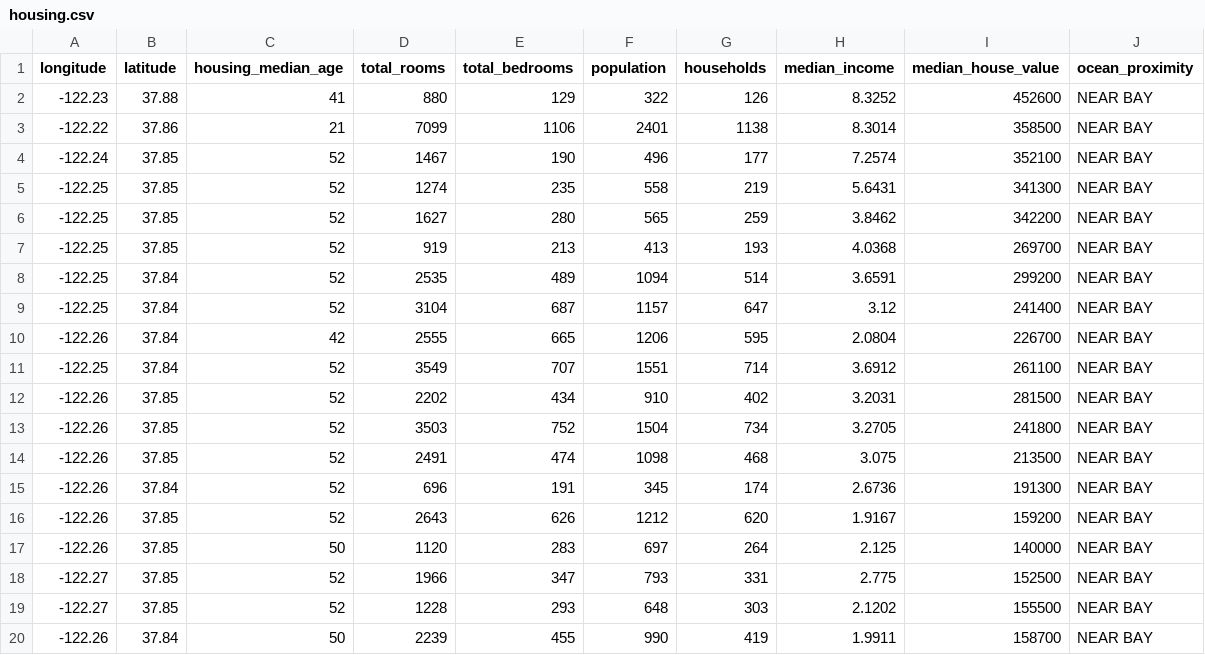
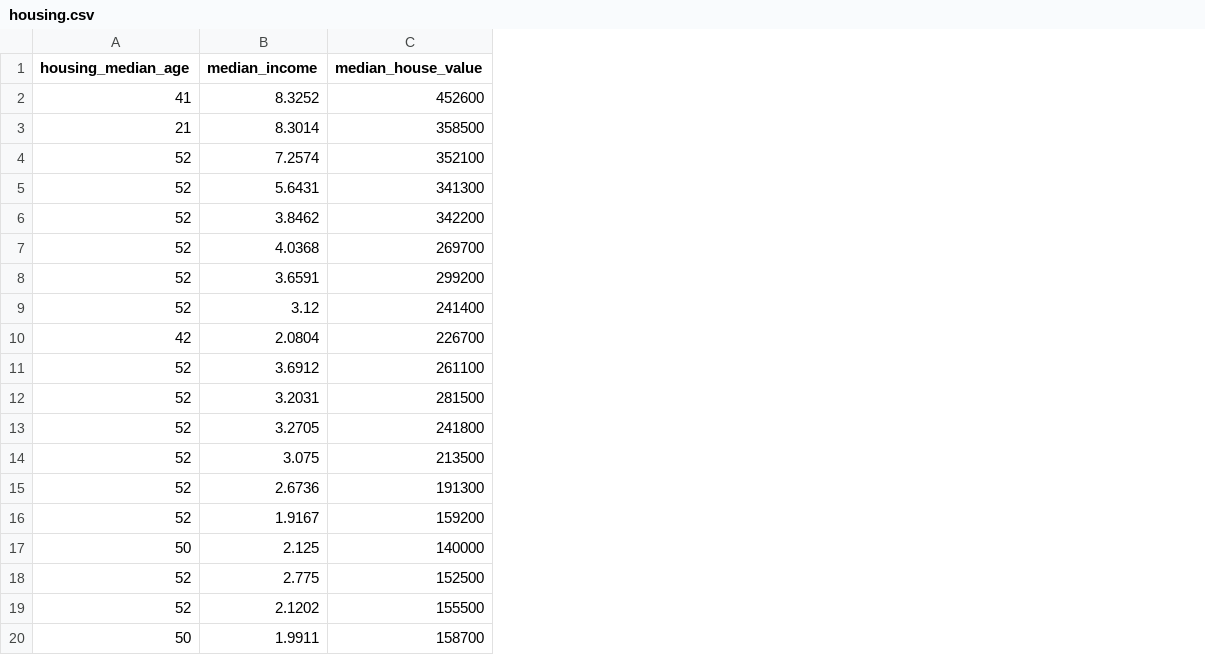
Before and after one commit to harsha270501/Scheme-ML-Algorithms, a CSV file: housing.csv, drawn as a sheet; the diff names each change by its address in the sheet, - before the commit and + after, or states it on an @@ line.

```diff
--- a/housing.csv
+++ b/housing.csv
-column A (longitude), rows 2-20: -122.23 | -122.22 | -122.24 | -122.25 | -122.25 | -122.25 | -122.25 | -122.25 | -122.26 | -122.25 | -122.26 | -122.26 | -122.26 | -122.26 | -122.26 | -122.26 | -122.27 | -122.27 | -122.26
-column B (latitude), rows 2-20: 37.88 | 37.86 | 37.85 | 37.85 | 37.85 | 37.85 | 37.84 | 37.84 | 37.84 | 37.84 | 37.85 | 37.85 | 37.85 | 37.84 | 37.85 | 37.85 | 37.85 | 37.85 | 37.84
-column D (total_rooms), rows 2-20: 880 | 7099 | 1467 | 1274 | 1627 | 919 | 2535 | 3104 | 2555 | 3549 | 2202 | 3503 | 2491 | 696 | 2643 | 1120 | 1966 | 1228 | 2239
-column E (total_bedrooms), rows 2-20: 129 | 1106 | 190 | 235 | 280 | 213 | 489 | 687 | 665 | 707 | 434 | 752 | 474 | 191 | 626 | 283 | 347 | 293 | 455
-column F (population), rows 2-20: 322 | 2401 | 496 | 558 | 565 | 413 | 1094 | 1157 | 1206 | 1551 | 910 | 1504 | 1098 | 345 | 1212 | 697 | 793 | 648 | 990
-column G (households), rows 2-20: 126 | 1138 | 177 | 219 | 259 | 193 | 514 | 647 | 595 | 714 | 402 | 734 | 468 | 174 | 620 | 264 | 331 | 303 | 419
-column J (ocean_proximity), rows 2-20: all NEAR BAY
```
Also changed, not shown: 3 other files.
